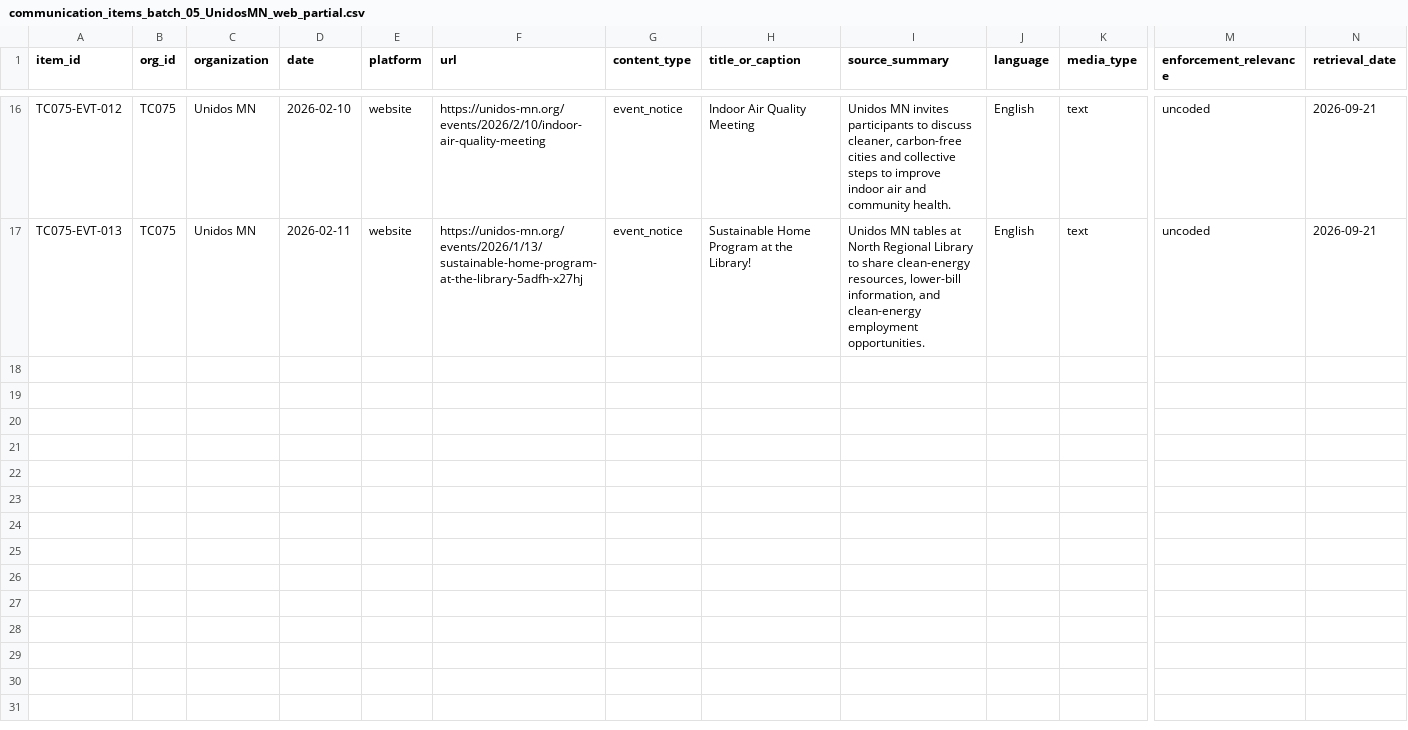
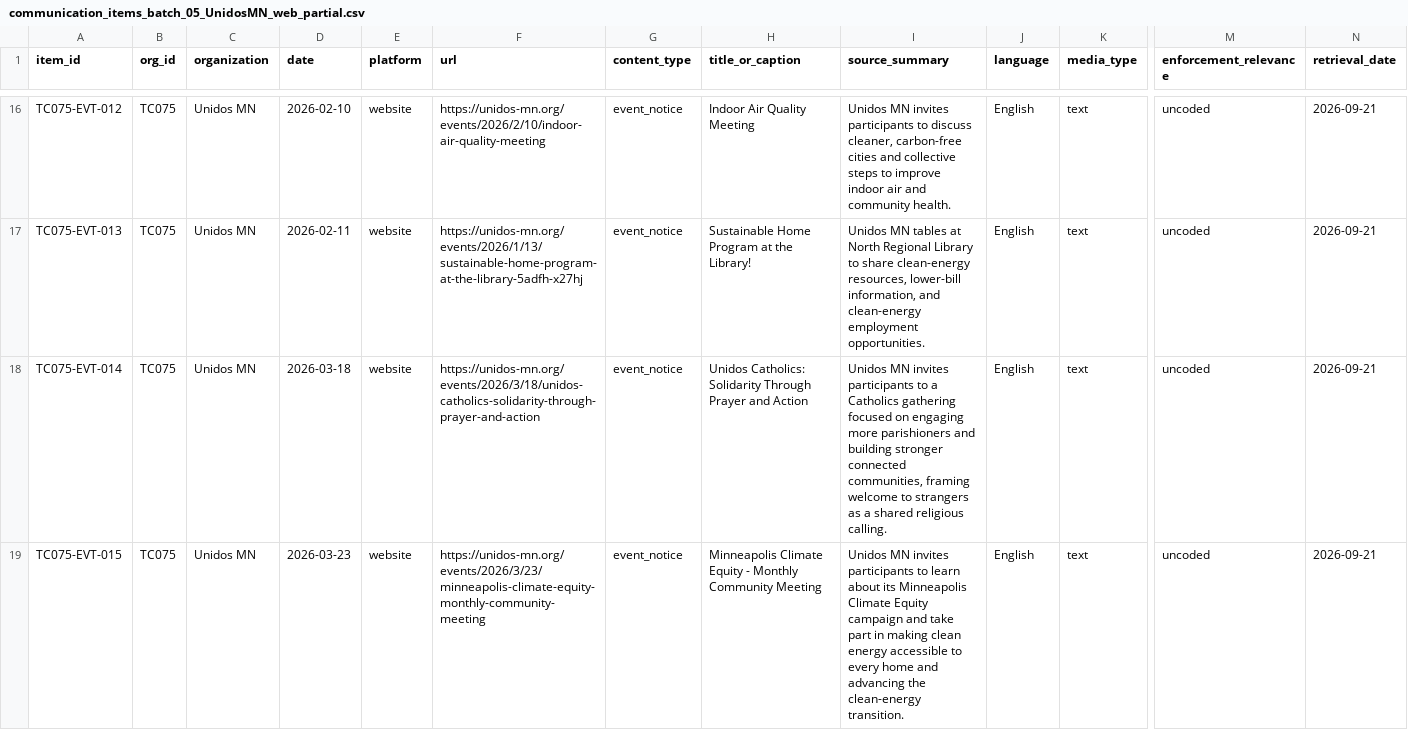
Before and after one commit to Endalk-Chala/mn-immigration-nonprofit-communication, a CSV file: research_workspace/05_data/raw/communication_items_batch_05_UnidosMN_web_partial.csv, drawn as a sheet; only a part is shown, gaps mark what is left out; rows hold the shown columns only; the diff covers the shown part only; the diff names each change by its address in the sheet, - before the commit and + after, or states it on an @@ line.

Commit message:
Add March 18-24 Unidos MN events

```diff
--- a/research_workspace/05_data/raw/communication_items_batch_05_UnidosMN_web_partial.csv
+++ b/research_workspace/05_data/raw/communication_items_batch_05_UnidosMN_web_partial.csv
+row 18: TC075-EVT-014 | TC075 | Unidos MN | 2026-03-18 | website | https://unidos-mn.org/events/2026/3/18/unidos-catholics-solidarity-through-prayer-and-action | event_notice | Unidos Catholics: Solidarity Through Prayer and Action | Unidos MN invites participants to a Catholics gathering focused on engaging more parishioners and building stronger connected communities, framing welcome to strangers as a shared religious calling. | English | text | uncoded | 2026-09-21
+row 19: TC075-EVT-015 | TC075 | Unidos MN | 2026-03-23 | website | https://unidos-mn.org/events/2026/3/23/minneapolis-climate-equity-monthly-community-meeting | event_notice | Minneapolis Climate Equity - Monthly Community Meeting | Unidos MN invites participants to learn about its Minneapolis Climate Equity campaign and take part in making clean energy accessible to every home and advancing the clean-energy transition. | English | text | uncoded | 2026-09-21
```
Also changed, not shown: 1 added row elsewhere in this file.
